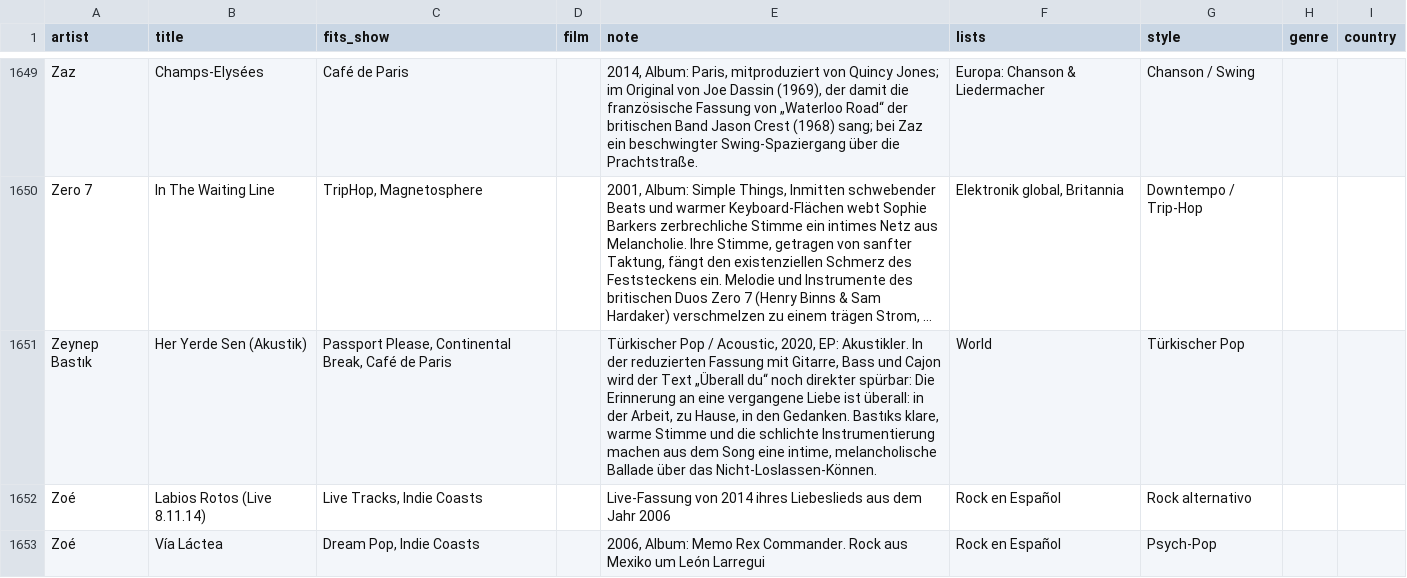
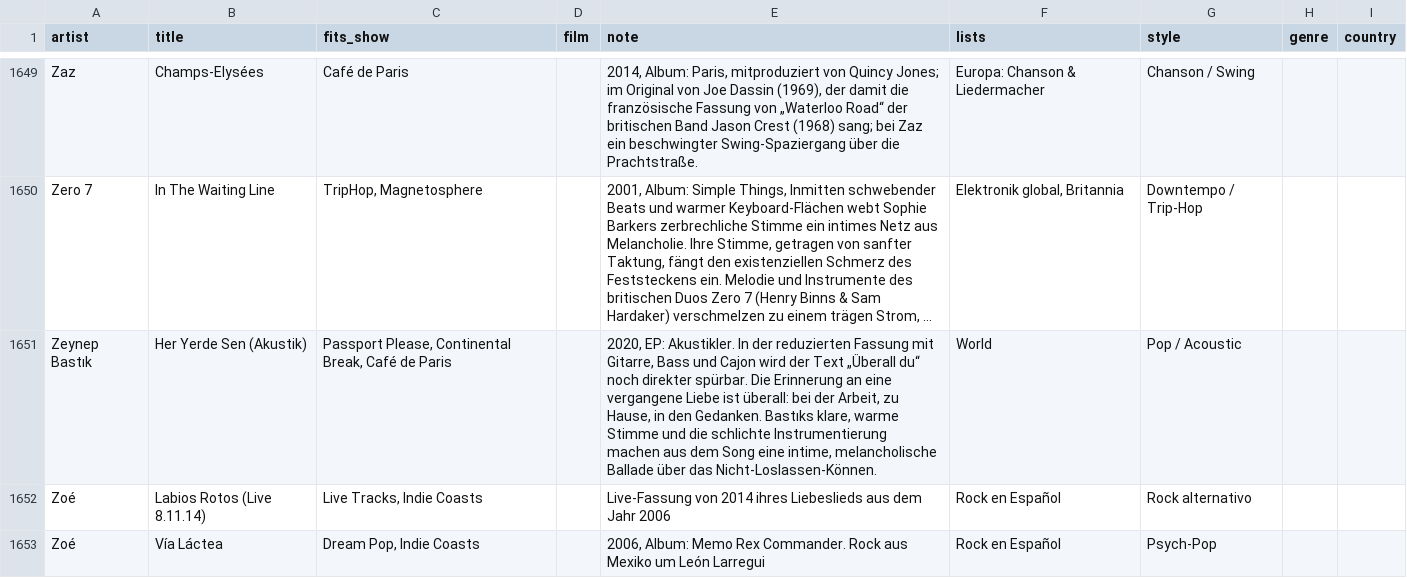
Before and after one commit to TF-Schedule/dj-claude-schedule, a CSV file: data/notes.csv, drawn as a sheet; only a part is shown, gaps mark what is left out; long unchanged cells end in …; the diff names each change by its address in the sheet, - before the commit and + after, or states it on an @@ line.

Commit message:
Notiz Zeynep Bastık: Lektorat

```diff
--- a/data/notes.csv
+++ b/data/notes.csv
-E1651 (note): Türkischer Pop / Acoustic, 2020, EP: Akustikler. In der reduzierten Fassung mit Gitarre, Bass und Cajon wird der Text „Überall du“ noch direkter spürbar: Die Erinnerung an eine vergangene Liebe ist überall: in der Arbeit,…
+E1651 (note): 2020, EP: Akustikler. In der reduzierten Fassung mit Gitarre, Bass und Cajon wird der Text „Überall du“ noch direkter spürbar. Die Erinnerung an eine vergangene Liebe ist überall: bei der Arbeit,…
-G1651 (style): Türkischer Pop
+G1651 (style): Pop / Acoustic
```
